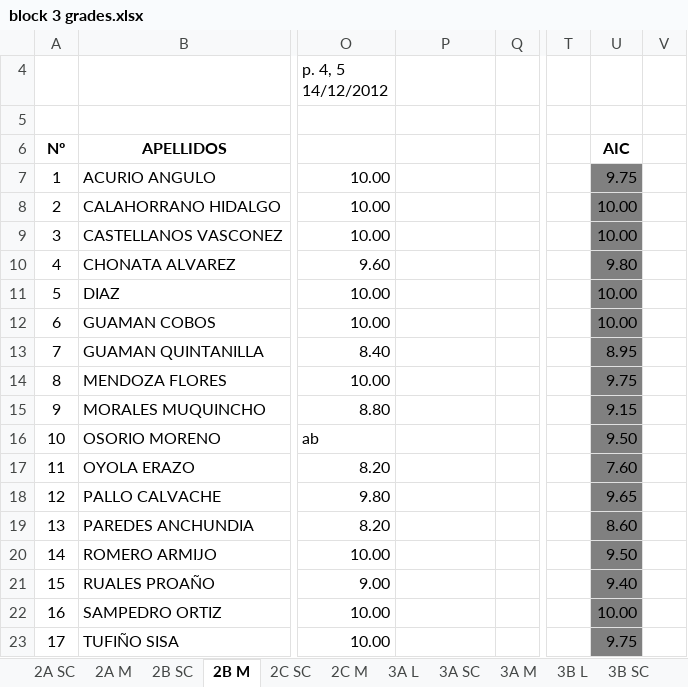
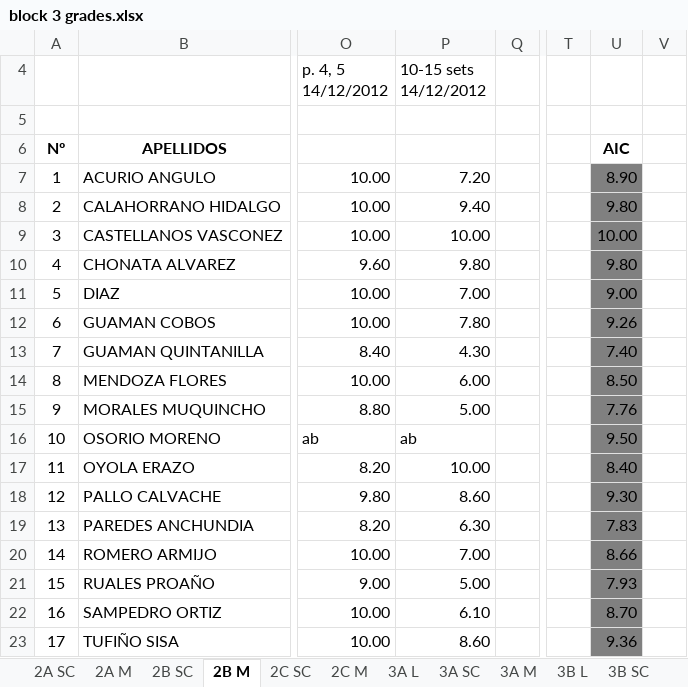
Before and after one commit to coolmaju/notas-12-13, an Excel workbook: block 3 grades.xlsx, sheet 2B M, drawn as a sheet; only a part is shown, gaps mark what is left out; values as stored, in another font and other column widths than the file's, no borders; charts and pictures not drawn; the diff covers the shown part only; the diff names each change by its address in the sheet, - before the commit and + after, or states it on an @@ line.

```diff
--- a/block 3 grades.xlsx (sheet 2B M)
+++ b/block 3 grades.xlsx (sheet 2B M)
-P4: (empty)
+P4: 10-15 sets 14/12/2012
-P7 (10-15 sets 14/12/2012): (empty)
+P7 (10-15 sets 14/12/2012): 7.20
-U7: 9.75
+U7: 8.90
-P8 (10-15 sets 14/12/2012): (empty)
+P8 (10-15 sets 14/12/2012): 9.40
-U8: 10.00
+U8: 9.80
-P9 (10-15 sets 14/12/2012): (empty)
+P9 (10-15 sets 14/12/2012): 10.00
-P10 (10-15 sets 14/12/2012): (empty)
+P10 (10-15 sets 14/12/2012): 9.80
-P11 (10-15 sets 14/12/2012): (empty)
+P11 (10-15 sets 14/12/2012): 7.00
-U11: 10.00
+U11: 9.00
-P12 (10-15 sets 14/12/2012): (empty)
+P12 (10-15 sets 14/12/2012): 7.80
-U12: 10.00
+U12: 9.26
-P13 (10-15 sets 14/12/2012): (empty)
+P13 (10-15 sets 14/12/2012): 4.30
-U13: 8.95
+U13: 7.40
-P14 (10-15 sets 14/12/2012): (empty)
+P14 (10-15 sets 14/12/2012): 6.00
-U14: 9.75
+U14: 8.50
-P15 (10-15 sets 14/12/2012): (empty)
+P15 (10-15 sets 14/12/2012): 5.00
-U15: 9.15
+U15: 7.76
-P16 (10-15 sets 14/12/2012): (empty)
+P16 (10-15 sets 14/12/2012): ab
-P17 (10-15 sets 14/12/2012): (empty)
+P17 (10-15 sets 14/12/2012): 10.00
-U17: 7.60
+U17: 8.40
-P18 (10-15 sets 14/12/2012): (empty)
+P18 (10-15 sets 14/12/2012): 8.60
-U18: 9.65
+U18: 9.30
-P19 (10-15 sets 14/12/2012): (empty)
+P19 (10-15 sets 14/12/2012): 6.30
-U19: 8.60
+U19: 7.83
-P20 (10-15 sets 14/12/2012): (empty)
+P20 (10-15 sets 14/12/2012): 7.00
-U20: 9.50
+U20: 8.66
-P21 (10-15 sets 14/12/2012): (empty)
+P21 (10-15 sets 14/12/2012): 5.00
-U21: 9.40
+U21: 7.93
-P22 (10-15 sets 14/12/2012): (empty)
+P22 (10-15 sets 14/12/2012): 6.10
-U22: 10.00
+U22: 8.70
-P23 (10-15 sets 14/12/2012): (empty)
+P23 (10-15 sets 14/12/2012): 8.60
-U23: 9.75
+U23: 9.36
```
Also changed, not shown: 8 edited cells elsewhere in this sheet, sheet 9A, sheet 2A M, sheet 2B SC, sheet 9B, other sheet tabs, charts or pictures.
